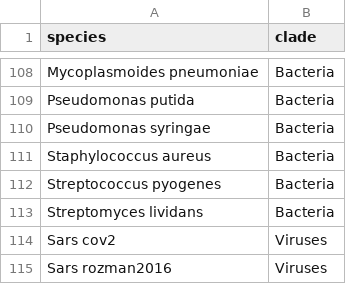
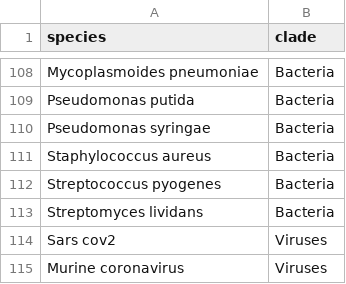
Before and after one commit to m-swirski/RiboCrypt, a CSV file: inst/home/species_clades.csv, drawn as a sheet; only a part is shown, gaps mark what is left out.

```diff
--- a/inst/home/species_clades.csv
+++ b/inst/home/species_clades.csv
@@ -114,2 +114,2 @@ Streptomyces lividans,Bacteria
 Sars cov2,Viruses
-Sars rozman2016,Viruses
+Murine coronavirus,Viruses
```
Also changed, not shown: 2 other files.
